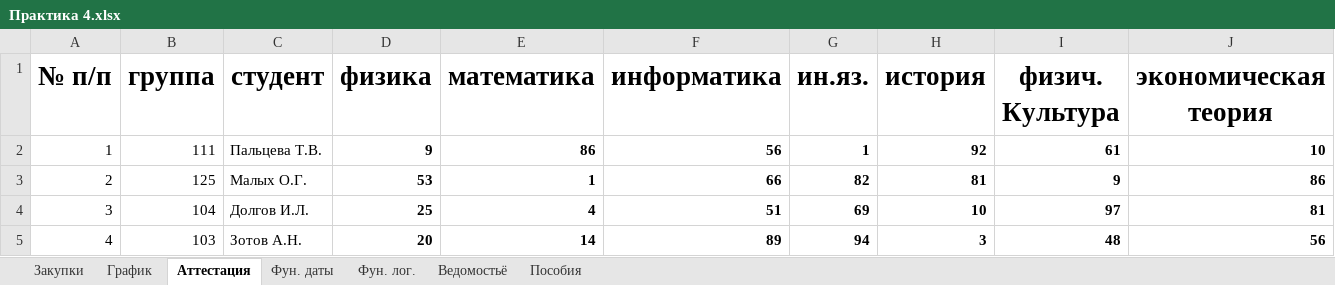
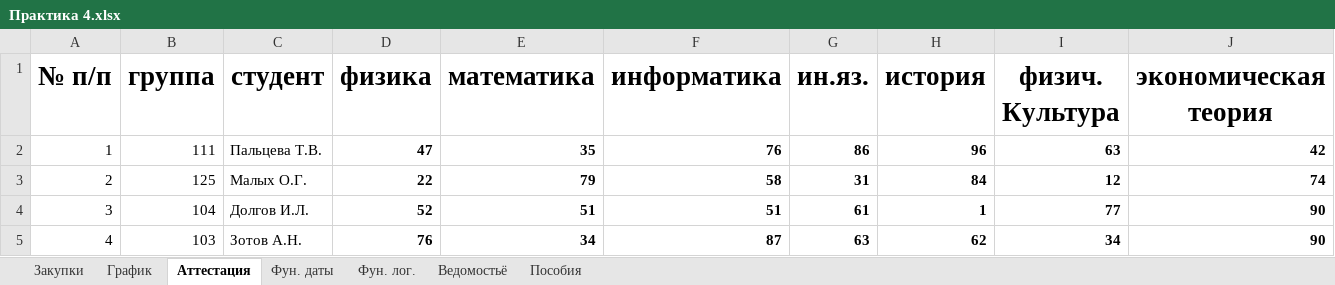
Before and after one commit to whgds1360/second-course-first-semester, an Excel workbook: ПРАКТИКА инфор.технологии/Практика 4.xlsx, sheet Аттестация, drawn as a sheet; only a part is shown; values as stored, in another font and other column widths than the file's, no borders; conditional formats not drawn; the diff covers the shown part only; the diff names each change by its address in the sheet, - before the commit and + after, or states it on an @@ line.

```diff
--- a/ПРАКТИКА инфор.технологии/Практика 4.xlsx (sheet Аттестация)
+++ b/ПРАКТИКА инфор.технологии/Практика 4.xlsx (sheet Аттестация)
-D2 (физика): 9
+D2 (физика): 47
-E2 (математика): 86
+E2 (математика): 35
-F2 (информатика): 56
+F2 (информатика): 76
-G2 (ин.яз.): 1
+G2 (ин.яз.): 86
-H2 (история): 92
+H2 (история): 96
-I2 (физич. Культура): 61
+I2 (физич. Культура): 63
-J2 (экономическая теория): 10
+J2 (экономическая теория): 42
-D3 (физика): 53
+D3 (физика): 22
-E3 (математика): 1
+E3 (математика): 79
-F3 (информатика): 66
+F3 (информатика): 58
-G3 (ин.яз.): 82
+G3 (ин.яз.): 31
-H3 (история): 81
+H3 (история): 84
-I3 (физич. Культура): 9
+I3 (физич. Культура): 12
-J3 (экономическая теория): 86
+J3 (экономическая теория): 74
-D4 (физика): 25
+D4 (физика): 52
-E4 (математика): 4
+E4 (математика): 51
-G4 (ин.яз.): 69
+G4 (ин.яз.): 61
-H4 (история): 10
+H4 (история): 1
-I4 (физич. Культура): 97
+I4 (физич. Культура): 77
-J4 (экономическая теория): 81
+J4 (экономическая теория): 90
-D5 (физика): 20
+D5 (физика): 76
-E5 (математика): 14
+E5 (математика): 34
-F5 (информатика): 89
+F5 (информатика): 87
-G5 (ин.яз.): 94
+G5 (ин.яз.): 63
-H5 (история): 3
+H5 (история): 62
-I5 (физич. Культура): 48
+I5 (физич. Культура): 34
-J5 (экономическая теория): 56
+J5 (экономическая теория): 90
```
Also changed, not shown: 41 edited cells elsewhere in this sheet, sheet Ведомостьё, sheet Фун. лог., ПРАКТИКА инфор.технологии/Практика 5/Задание 3.xlsx, 1 other file.
